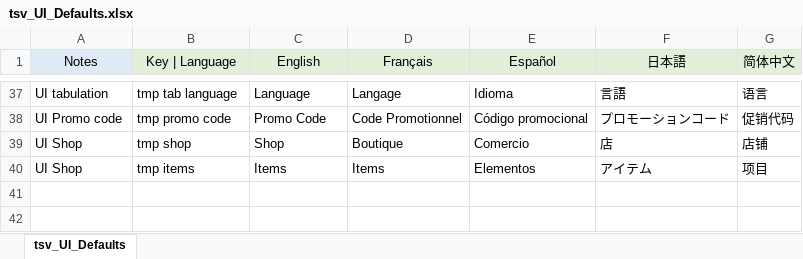
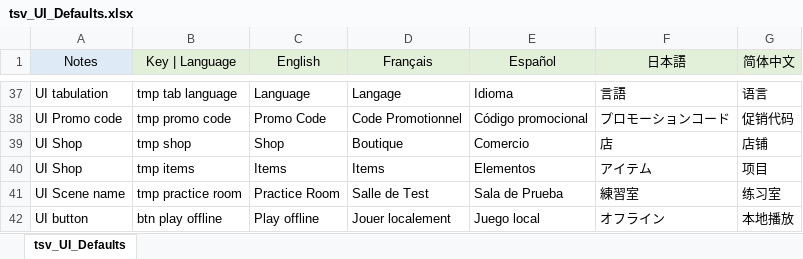
Before and after one commit to SebLevs/Zombie-Survivor, an Excel workbook: Assets/StreamingAssets/tsv_UI_Defaults.xlsx, sheet tsv_UI_Defaults, drawn as a sheet; only a part is shown, gaps mark what is left out; values as stored, in another font and other column widths than the file's, no borders; the diff names each change by its address in the sheet, - before the commit and + after, or states it on an @@ line.

Commit message:
feat: add practice ring to practice scene

```diff
--- a/Assets/StreamingAssets/tsv_UI_Defaults.xlsx (sheet tsv_UI_Defaults)
+++ b/Assets/StreamingAssets/tsv_UI_Defaults.xlsx (sheet tsv_UI_Defaults)
+row 41: UI Scene name | tmp practice room | Practice Room | Salle de Test | Sala de Prueba | 練習室 | 练习室
+row 42: UI button | btn play offline | Play offline | Jouer localement | Juego local | オフライン | 本地播放
```
Also changed, not shown: 12 other files.
